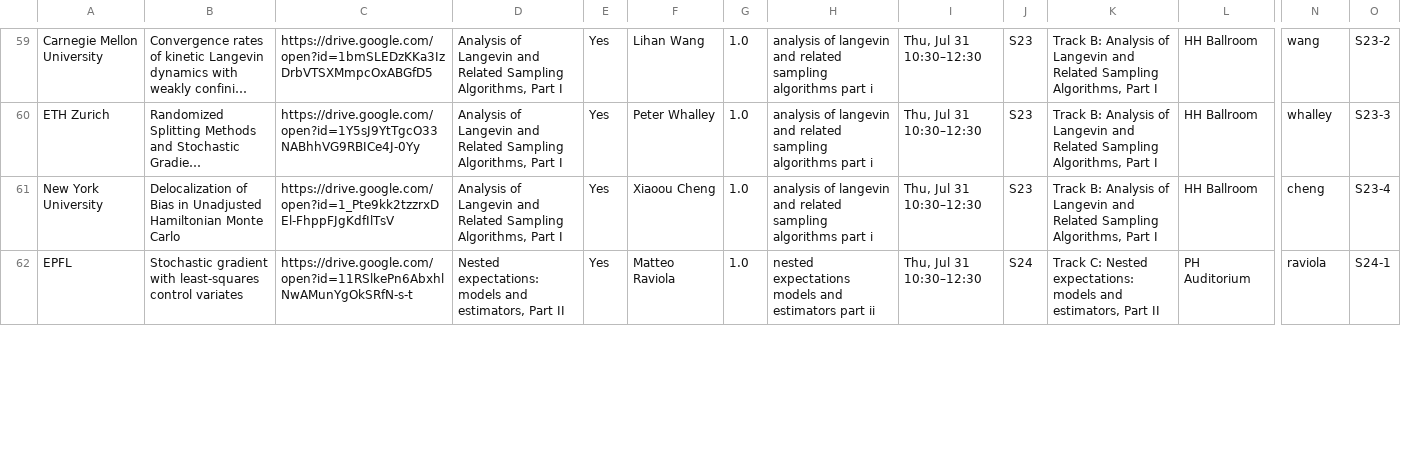
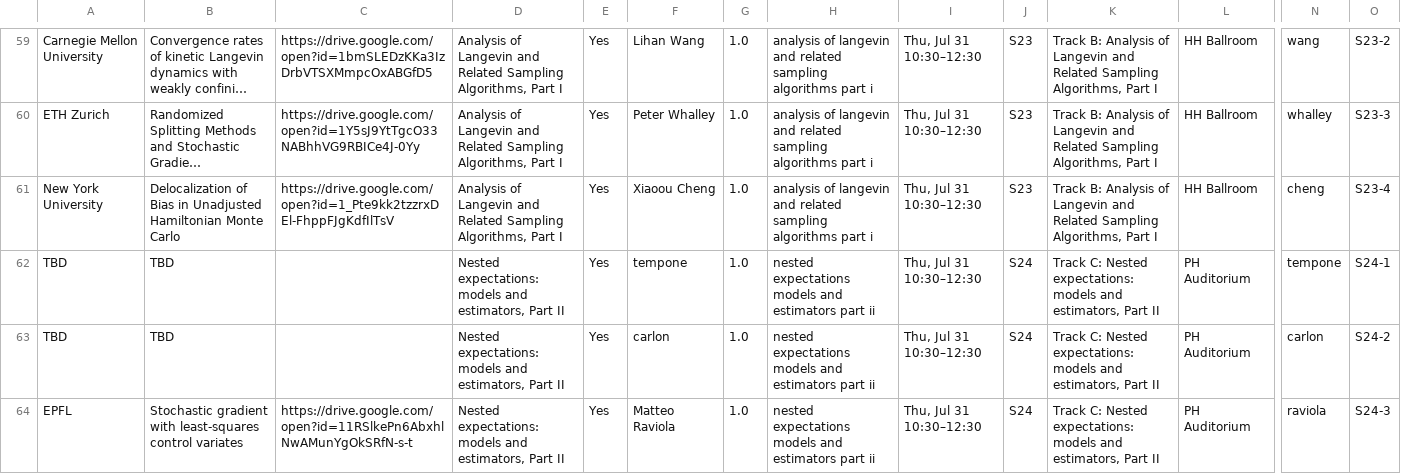
Before and after one commit to fjhickernell/MCM-2025-Program, a CSV file: preprocess/interim/ssa_df.csv, drawn as a sheet; only a part is shown, gaps mark what is left out; long unchanged cells end in …; addresses are those after the commit; rows hold the shown columns only; the diff covers the shown part only; the diff names each change by its address in the sheet, - before the commit and + after, or states it on an @@ line.

```diff
--- a/preprocess/interim/ssa_df.csv
+++ b/preprocess/interim/ssa_df.csv
+row 62: TBD | TBD |  | Nested expectations: models and estimators, Part II | Yes | tempone | 1.0 | nested expectations models and estimators part ii | Thu, Jul 31 10:30–12:30 | S24 | Track C: Nested expectations: models and estimators, Part II | PH Auditorium | tempone | S24-1
+row 63: TBD | TBD |  | Nested expectations: models and estimators, Part II | Yes | carlon | 1.0 | nested expectations models and estimators part ii | Thu, Jul 31 10:30–12:30 | S24 | Track C: Nested expectations: models and estimators, Part II | PH Auditorium | carlon | S24-2
-O64: S24-1
+O64: S24-3
```
Also changed, not shown: 2 removed rows and 8 edited cells elsewhere in this file, preprocess/interim/special_session_abstracts_talkid.csv, 1 other file.
